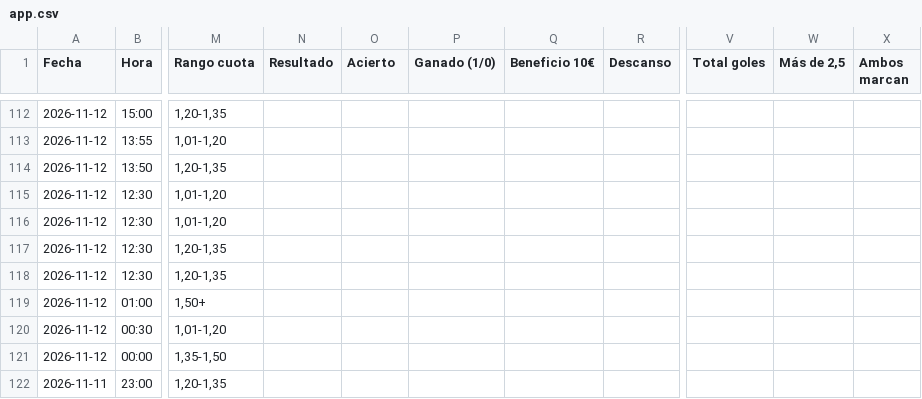
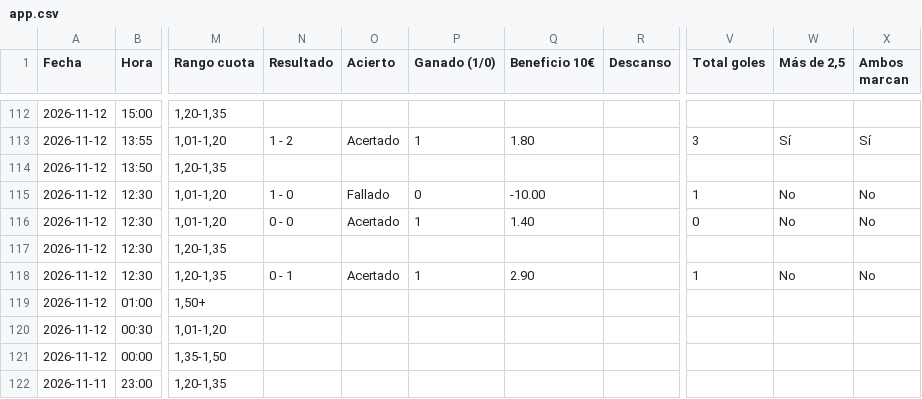
Before and after one commit to angelo4848/angelo-analytics, a CSV file: app.csv, drawn as a sheet; only a part is shown, gaps mark what is left out; the diff covers the shown part only; the diff names each change by its address in the sheet, - before the commit and + after, or states it on an @@ line.

```diff
--- a/app.csv
+++ b/app.csv
-N113 (Resultado): (empty)
+N113 (Resultado): 1 - 2
-O113 (Acierto): (empty)
+O113 (Acierto): Acertado
-P113 (Ganado (1/0)): (empty)
+P113 (Ganado (1/0)): 1
-Q113 (Beneficio 10€): (empty)
+Q113 (Beneficio 10€): 1.80
-V113 (Total goles): (empty)
+V113 (Total goles): 3
-W113 (Más de 2,5): (empty)
+W113 (Más de 2,5): Sí
-X113 (Ambos marcan): (empty)
+X113 (Ambos marcan): Sí
-N115 (Resultado): (empty)
+N115 (Resultado): 1 - 0
-O115 (Acierto): (empty)
+O115 (Acierto): Fallado
-P115 (Ganado (1/0)): (empty)
+P115 (Ganado (1/0)): 0
-Q115 (Beneficio 10€): (empty)
+Q115 (Beneficio 10€): -10.00
-V115 (Total goles): (empty)
+V115 (Total goles): 1
-W115:W116 (Más de 2,5): (empty)
+W115:W116 (Más de 2,5): No
-X115:X116 (Ambos marcan): (empty)
+X115:X116 (Ambos marcan): No
-N116 (Resultado): (empty)
+N116 (Resultado): 0 - 0
-O116 (Acierto): (empty)
+O116 (Acierto): Acertado
-P116 (Ganado (1/0)): (empty)
+P116 (Ganado (1/0)): 1
-Q116 (Beneficio 10€): (empty)
+Q116 (Beneficio 10€): 1.40
-V116 (Total goles): (empty)
+V116 (Total goles): 0
-N118 (Resultado): (empty)
+N118 (Resultado): 0 - 1
-O118 (Acierto): (empty)
+O118 (Acierto): Acertado
-P118 (Ganado (1/0)): (empty)
+P118 (Ganado (1/0)): 1
-Q118 (Beneficio 10€): (empty)
+Q118 (Beneficio 10€): 2.90
-V118 (Total goles): (empty)
+V118 (Total goles): 1
-W118 (Más de 2,5): (empty)
+W118 (Más de 2,5): No
-X118 (Ambos marcan): (empty)
+X118 (Ambos marcan): No
```
Also changed, not shown: 55 edited cells elsewhere in this file, data/tab_menos35.csv, 1 other file.
